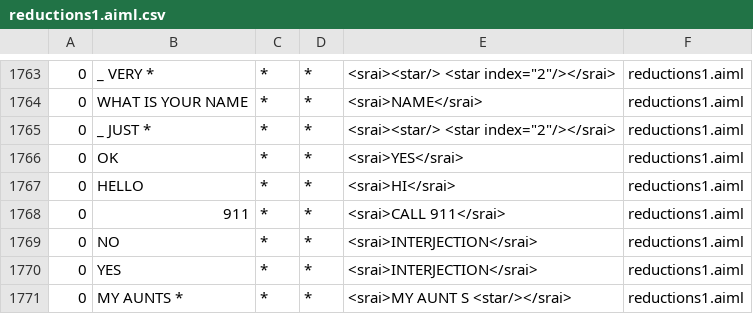
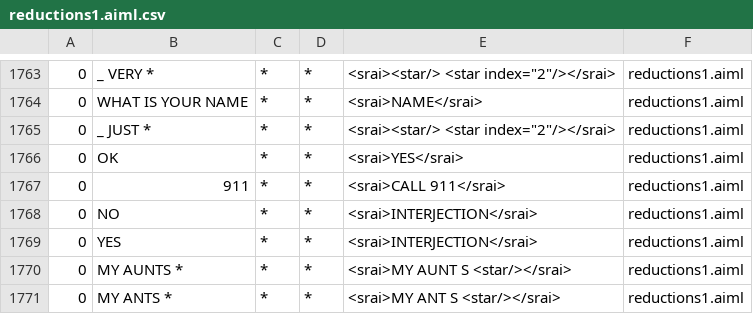
Before and after one commit to mbarborak/program-ab, a CSV file: src/main/resources/bots/sassubot/aimlif/reductions1.aiml.csv, drawn as a sheet; only a part is shown, gaps mark what is left out; the shorter side is filled out with more unchanged rows; the diff names each change by its address in the sheet, - before the commit and + after, or states it on an @@ line.

```diff
--- a/src/main/resources/bots/sassubot/aimlif/reductions1.aiml.csv
+++ b/src/main/resources/bots/sassubot/aimlif/reductions1.aiml.csv
-row 1767: 0 | HELLO | * | * | <srai>HI</srai> | reductions1.aiml
```
Also changed, not shown: src/main/resources/bots/sassubot/aimlif/personality.aiml.csv, 3 other files.
